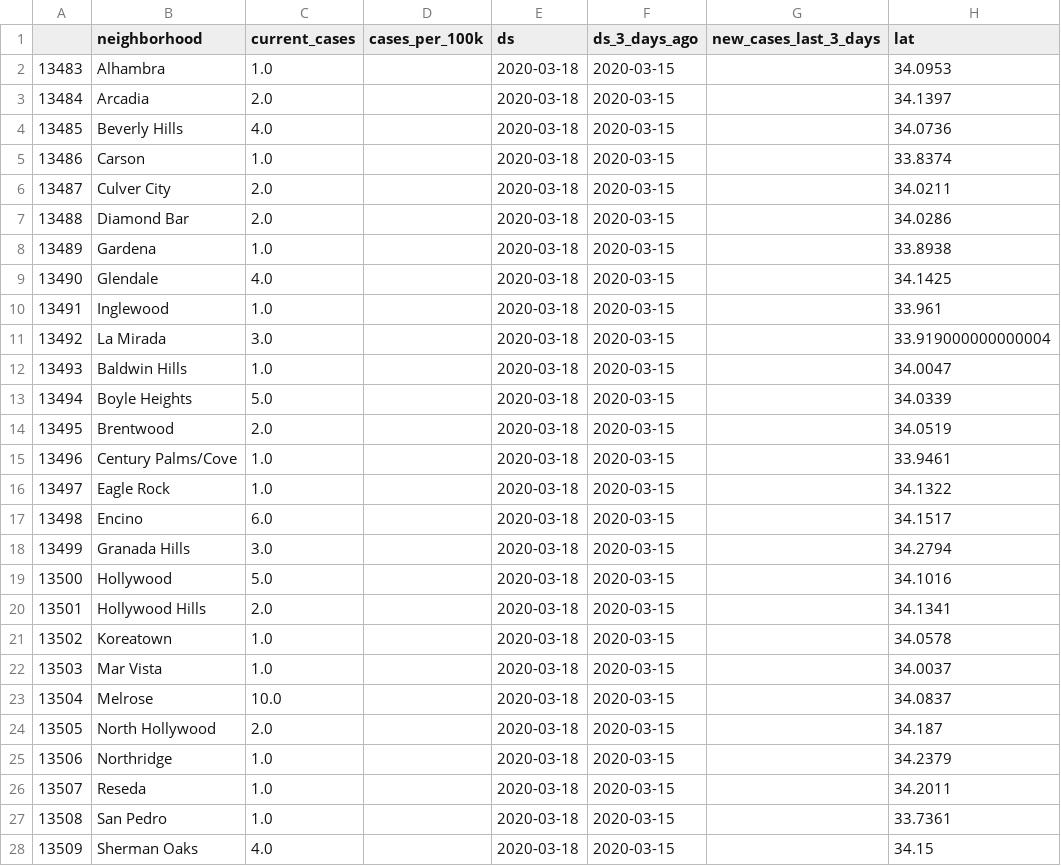
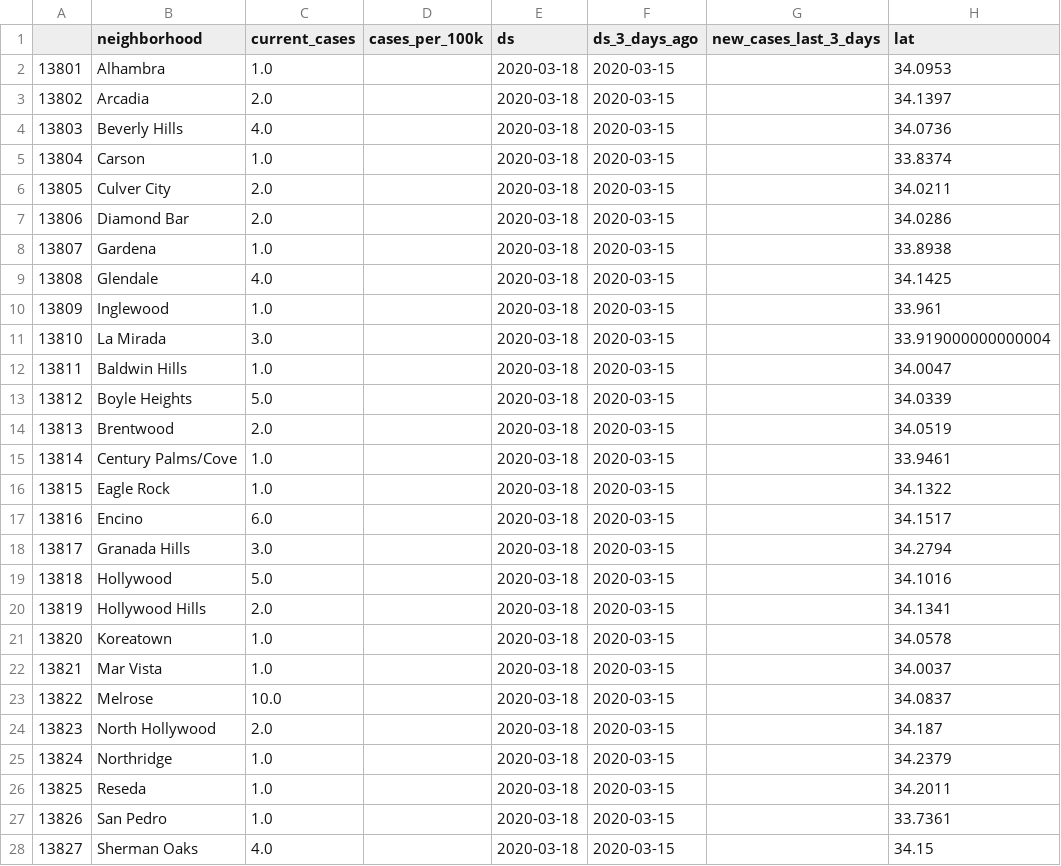
Before and after one commit to je12345/covid, a CSV file: output_files/covid_final_earliest.csv, drawn as a sheet; only a part is shown; the diff covers the shown part only; the diff names each change by its address in the sheet, - before the commit and + after, or states it on an @@ line.

```diff
--- a/output_files/covid_final_earliest.csv
+++ b/output_files/covid_final_earliest.csv
-A2: 13483
+A2: 13801
-A3: 13484
+A3: 13802
-A4: 13485
+A4: 13803
-A5: 13486
+A5: 13804
-A6: 13487
+A6: 13805
-A7: 13488
+A7: 13806
-A8: 13489
+A8: 13807
-A9: 13490
+A9: 13808
-A10: 13491
+A10: 13809
-A11: 13492
+A11: 13810
-A12: 13493
+A12: 13811
-A13: 13494
+A13: 13812
-A14: 13495
+A14: 13813
-A15: 13496
+A15: 13814
-A16: 13497
+A16: 13815
-A17: 13498
+A17: 13816
-A18: 13499
+A18: 13817
-A19: 13500
+A19: 13818
-A20: 13501
+A20: 13819
-A21: 13502
+A21: 13820
-A22: 13503
+A22: 13821
-A23: 13504
+A23: 13822
-A24: 13505
+A24: 13823
-A25: 13506
+A25: 13824
-A26: 13507
+A26: 13825
-A27: 13508
+A27: 13826
-A28: 13509
+A28: 13827
```
Also changed, not shown: 20 edited cells elsewhere in this file, input_files/url_list.csv, output_files/covid_final_hospital.csv, 6 other files.
